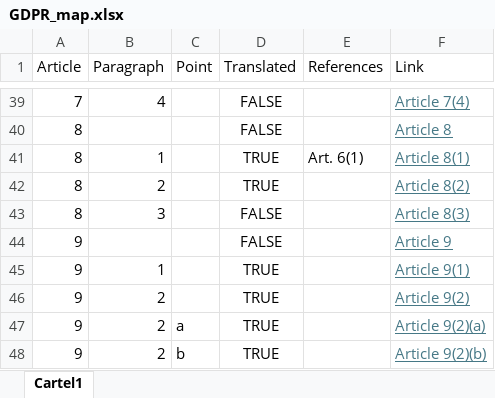
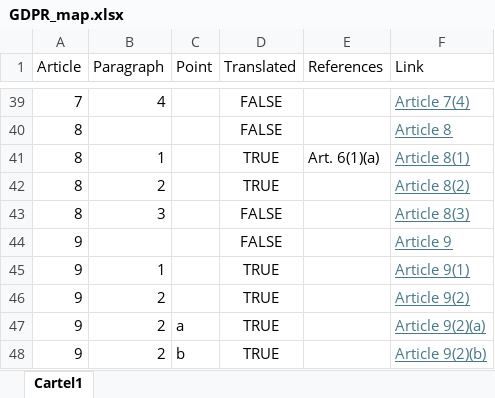
Before and after one commit to filvan/GDPR_navigator_2, an Excel workbook: GDPR_map.xlsx, sheet Cartel1, drawn as a sheet; only a part is shown, gaps mark what is left out; values as stored, in another font and other column widths than the file's, no borders; the diff names each change by its address in the sheet, - before the commit and + after, or states it on an @@ line.

Commit message:
Update GDPR_map.xlsx

```diff
--- a/GDPR_map.xlsx (sheet Cartel1)
+++ b/GDPR_map.xlsx (sheet Cartel1)
-E41 (References): Art. 6(1)
+E41 (References): Art. 6(1)(a)
```
